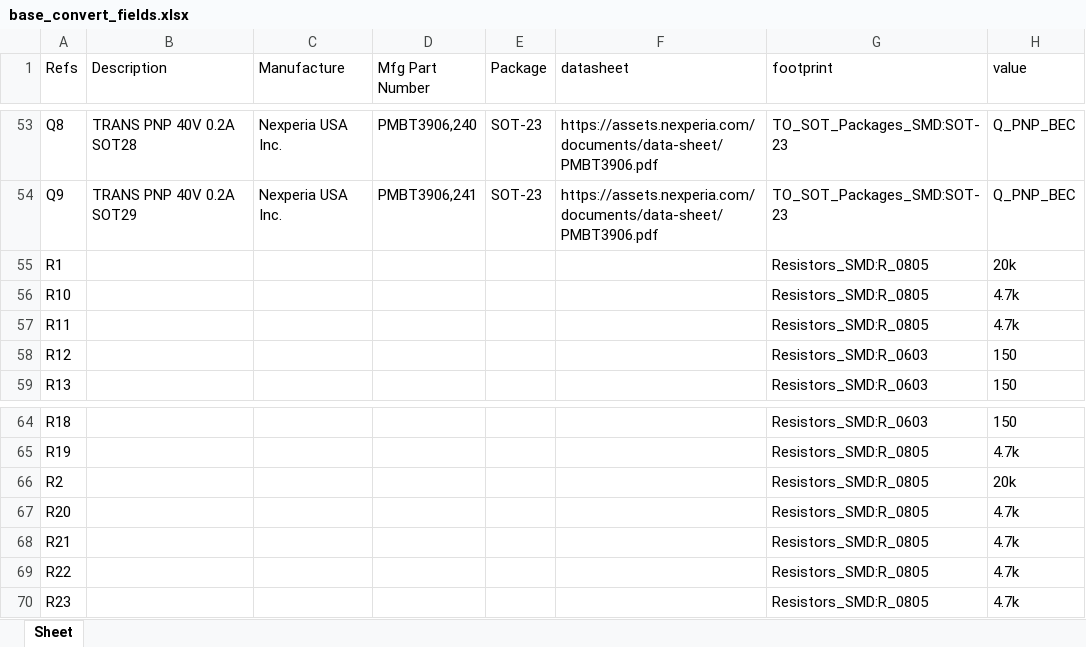
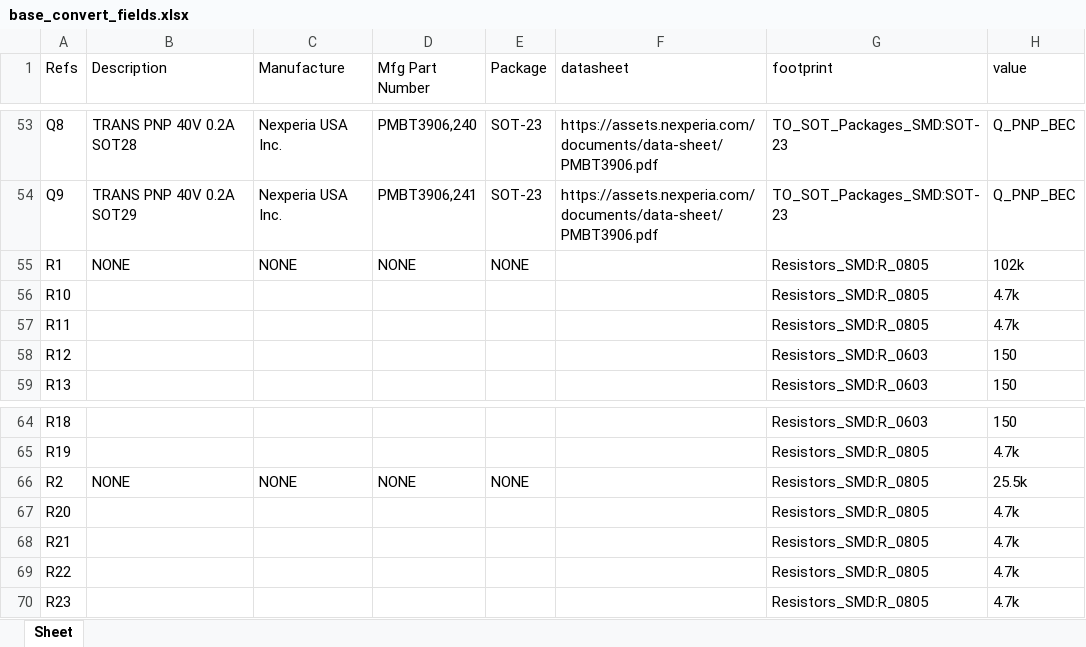
Before and after one commit to sdp8483/base_convert, an Excel workbook: base_convert_fields.xlsx, sheet Sheet, drawn as a sheet; only a part is shown, gaps mark what is left out; values as stored, in another font and other column widths than the file's, no borders; the diff covers the shown part only; the diff names each change by its address in the sheet, - before the commit and + after, or states it on an @@ line.

```diff
--- a/base_convert_fields.xlsx (sheet Sheet)
+++ b/base_convert_fields.xlsx (sheet Sheet)
-B55 (Description): (empty)
+B55 (Description): NONE
-C55 (Manufacture): (empty)
+C55 (Manufacture): NONE
-D55 (Mfg Part Number): (empty)
+D55 (Mfg Part Number): NONE
-E55 (Package): (empty)
+E55 (Package): NONE
-H55 (value): 20k
+H55 (value): 102k
-B66 (Description): (empty)
+B66 (Description): NONE
-C66 (Manufacture): (empty)
+C66 (Manufacture): NONE
-D66 (Mfg Part Number): (empty)
+D66 (Mfg Part Number): NONE
-E66 (Package): (empty)
+E66 (Package): NONE
-H66 (value): 20k
+H66 (value): 25.5k
```
Also changed, not shown: 4 added rows and 100 edited cells elsewhere in this sheet, 4 other files.
